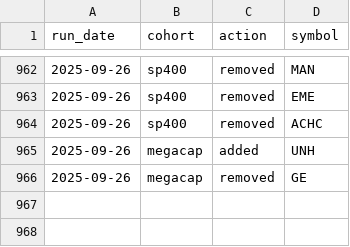
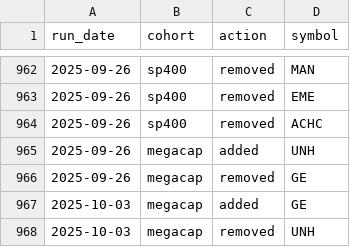
Before and after one commit to zacseidel/momentum6, a CSV file: data/universe/change_log.csv, drawn as a sheet; only a part is shown, gaps mark what is left out; the diff names each change by its address in the sheet, - before the commit and + after, or states it on an @@ line.

```diff
--- a/data/universe/change_log.csv
+++ b/data/universe/change_log.csv
+row 967: 2025-10-03 | megacap | added | GE
+row 968: 2025-10-03 | megacap | removed | UNH
```
Also changed, not shown: data/universe/megacap.csv, data/universe/sp400.csv, 4 other files.
